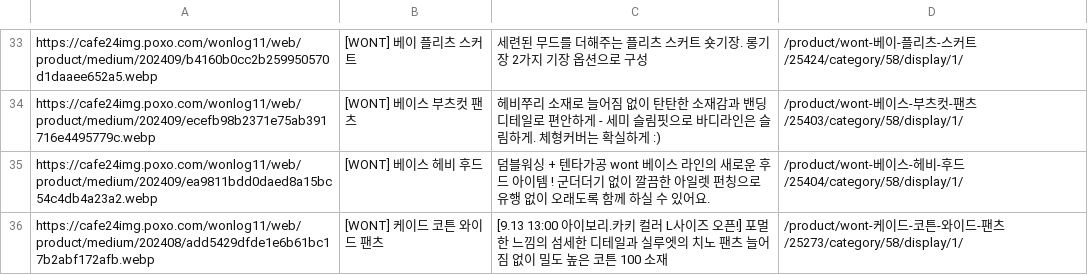
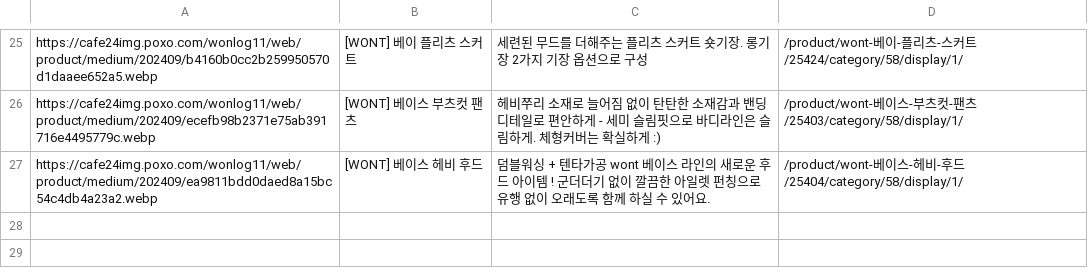
Before and after one commit to delitamakanda/scraper-kr-fashion-shops, a CSV file: core/output4.csv, drawn as a sheet; only a part is shown, gaps mark what is left out; removed rows and columns are numbered as before the commit, all else as after; the diff covers the shown part only; the diff names each change by its address in the sheet, - before the commit and + after, or states it on an @@ line.

```diff
--- a/core/output4.csv
+++ b/core/output4.csv
-row 36: https://cafe24img.poxo.com/wonlog11/web/product/medium/202408/add5429dfde1e6b61bc17b2abf172afb.webp | [WONT] 케이드 코튼 와이드 팬츠 | [9.13 13:00 아이보리.카키 컬러 L사이즈 오픈!] 포멀한 느낌의 섬세한 디테일과 실루엣의 치노 팬츠 늘어짐 없이 밀도 높은 코튼 100 소재 | /product/wont-케이드-코튼-와이드-팬츠/25273/category/58/display/1/
```
Also changed, not shown: 9 added rows, 17 removed rows and 2 moved rows elsewhere in this file.
